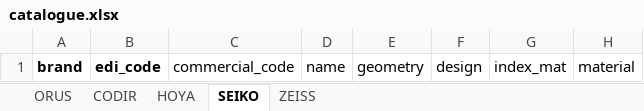
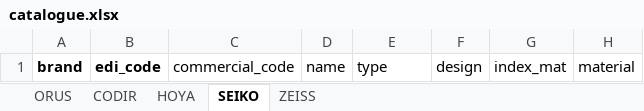
Before and after one commit to muamerklobodanovic-ops/podium-optique, an Excel workbook: backend/catalogue.xlsx, sheet SEIKO, drawn as a sheet; only a part is shown; values as stored, in another font and other column widths than the file's, no borders; the diff names each change by its address in the sheet, - before the commit and + after, or states it on an @@ line.

```diff
--- a/backend/catalogue.xlsx (sheet SEIKO)
+++ b/backend/catalogue.xlsx (sheet SEIKO)
-E1: geometry
+E1: type
```
Also changed, not shown: sheet ZEISS, sheet ORUS, sheet HOYA, sheet CODIR, 1 other file.
